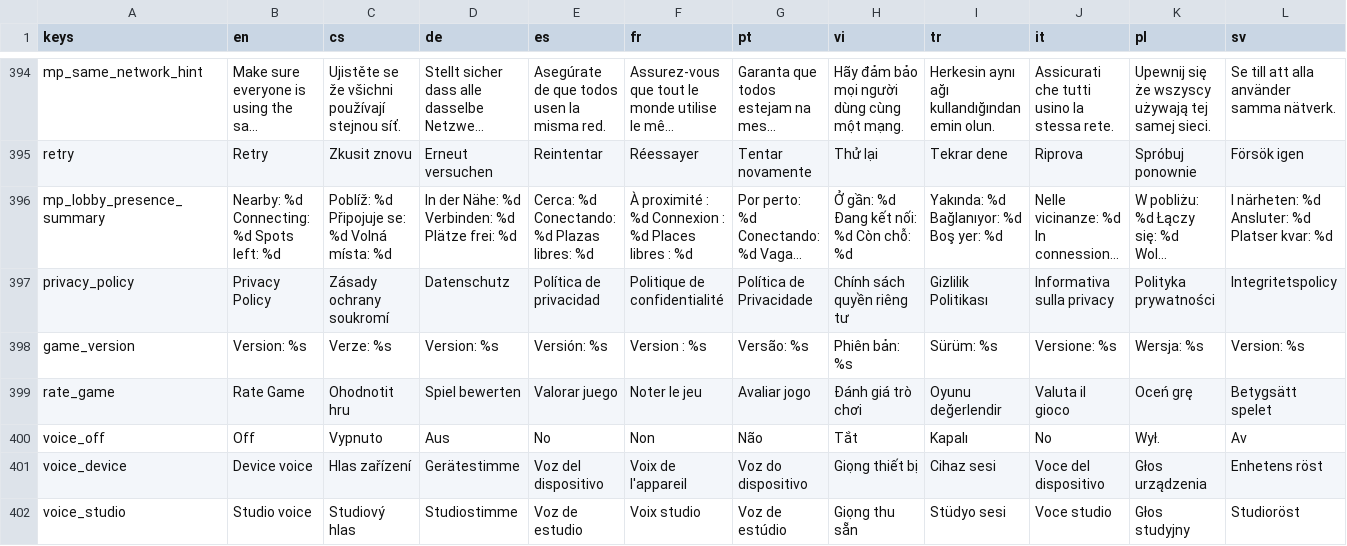
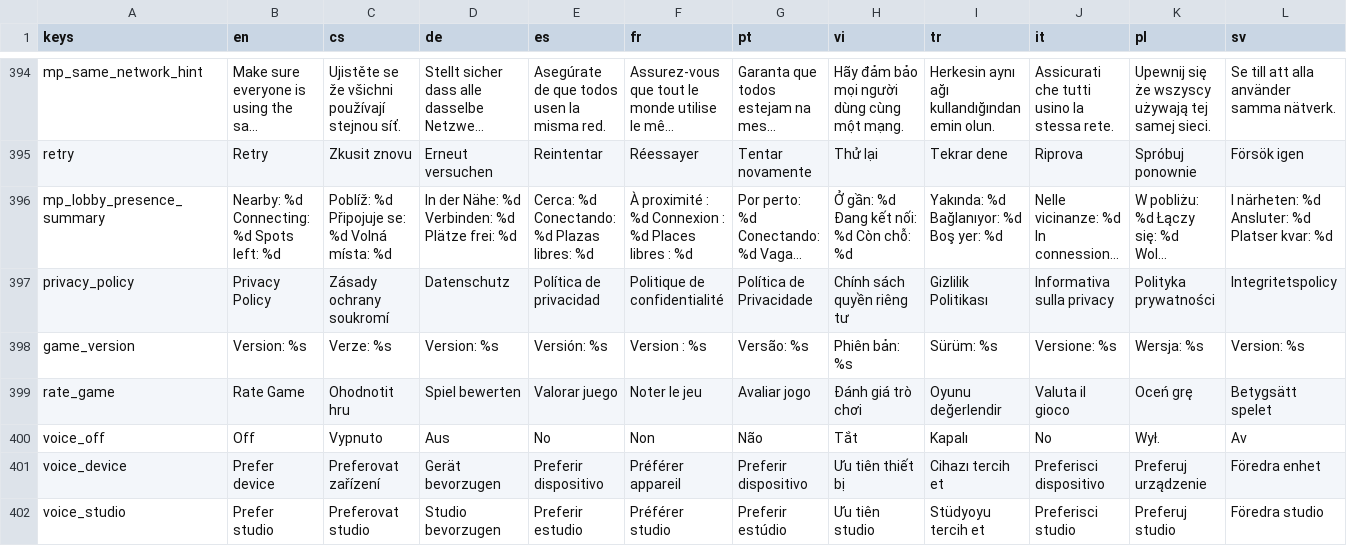
Before and after one commit to hausie007/LearingTVMaze, a CSV file: data/translations.csv, drawn as a sheet; only a part is shown, gaps mark what is left out; long unchanged cells end in …; the diff covers the shown part only; the diff names each change by its address in the sheet, - before the commit and + after, or states it on an @@ line.

Commit message:
The voice setting is a preference, and the language name is spoken in the menu language
Three faults from the last change, one cause each.

Saying the language name with that language's voice meant a Vietnamese
speaker reading the Czech word 'vietnamština' — neither language, and
useful to nobody. The parent reads the menu in their own language and
now hears it in their own language.

The mode no longer chases the learning language. STUDIO_PREFERRED
already falls back per item, so a language with no pack still speaks;
switching the mode made the row flicker while scrolling and, once
flipped to device, stopped the studio UI clips being used at all.

All three modes are always offered, so the row stops changing length as
languages go past. Renamed to say what they are — 'Prefer studio',
'Prefer device', 'Off' — in all 21 languages. The separate '(partial)'
label is gone: partial is what preferring something means.

```diff
--- a/data/translations.csv
+++ b/data/translations.csv
-B401 (en): Device voice
+B401 (en): Prefer device
-C401 (cs): Hlas zařízení
+C401 (cs): Preferovat zařízení
-D401 (de): Gerätestimme
+D401 (de): Gerät bevorzugen
-E401 (es): Voz del dispositivo
+E401 (es): Preferir dispositivo
-F401 (fr): Voix de l'appareil
+F401 (fr): Préférer appareil
-G401 (pt): Voz do dispositivo
+G401 (pt): Preferir dispositivo
-H401 (vi): Giọng thiết bị
+H401 (vi): Ưu tiên thiết bị
-I401 (tr): Cihaz sesi
+I401 (tr): Cihazı tercih et
-J401 (it): Voce del dispositivo
+J401 (it): Preferisci dispositivo
-K401 (pl): Głos urządzenia
+K401 (pl): Preferuj urządzenie
-L401 (sv): Enhetens röst
+L401 (sv): Föredra enhet
-B402 (en): Studio voice
+B402 (en): Prefer studio
-C402 (cs): Studiový hlas
+C402 (cs): Preferovat studio
-D402 (de): Studiostimme
+D402 (de): Studio bevorzugen
-E402 (es): Voz de estudio
+E402 (es): Preferir estudio
-F402 (fr): Voix studio
+F402 (fr): Préférer studio
-G402 (pt): Voz de estúdio
+G402 (pt): Preferir estúdio
-H402 (vi): Giọng thu sẵn
+H402 (vi): Ưu tiên studio
-I402 (tr): Stüdyo sesi
+I402 (tr): Stüdyoyu tercih et
-J402 (it): Voce studio
+J402 (it): Preferisci studio
-K402 (pl): Głos studyjny
+K402 (pl): Preferuj studio
-L402 (sv): Studioröst
+L402 (sv): Föredra studio
```
Also changed, not shown: 41 edited cells elsewhere in this file, 2 other files.
